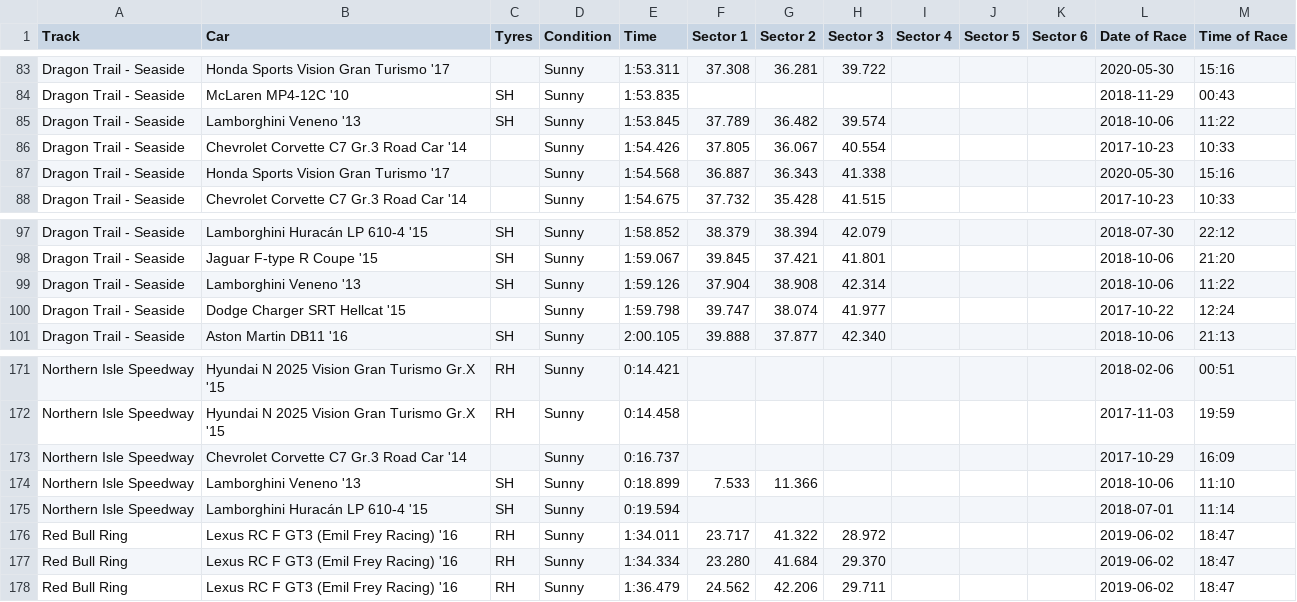
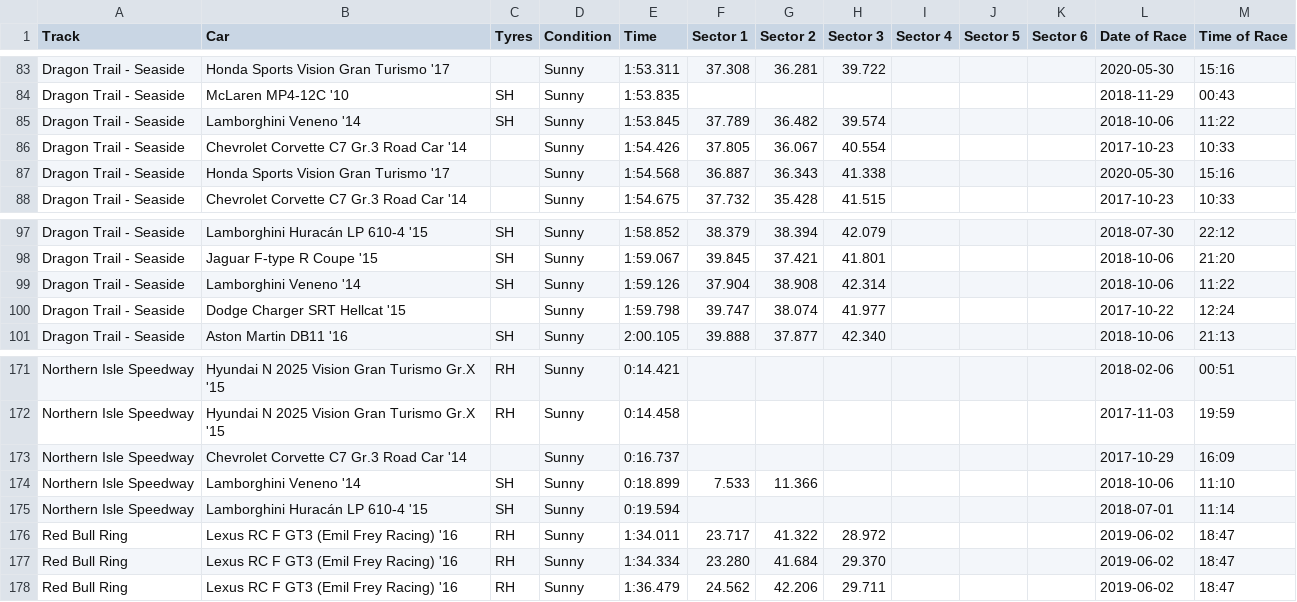
Before and after one commit to cncplyr/datasets-games, a CSV file: ps4/gran-turismo-sport/stats-personal.csv, drawn as a sheet; only a part is shown, gaps mark what is left out; the diff covers the shown part only.

```diff
--- a/ps4/gran-turismo-sport/stats-personal.csv
+++ b/ps4/gran-turismo-sport/stats-personal.csv
@@ -84,3 +84,3 @@ Dragon Trail - Seaside,Honda Sports Vision Gran Turismo '17,,Sunny,1:53.311,37.3
 Dragon Trail - Seaside,McLaren MP4-12C '10,SH,Sunny,1:53.835,,,,,,,2018-11-29,00:43
-Dragon Trail - Seaside,Lamborghini Veneno '13,SH,Sunny,1:53.845,37.789,36.482,39.574,,,,2018-10-06,11:22
+Dragon Trail - Seaside,Lamborghini Veneno '14,SH,Sunny,1:53.845,37.789,36.482,39.574,,,,2018-10-06,11:22
 Dragon Trail - Seaside,Chevrolet Corvette C7 Gr.3 Road Car '14,,Sunny,1:54.426,37.805,36.067,40.554,,,,2017-10-23,10:33
@@ -98,3 +98,3 @@ Dragon Trail - Seaside,Lamborghini Huracán LP 610-4 '15,SH,Sunny,1:58.852,38.37
 Dragon Trail - Seaside,Jaguar F-type R Coupe '15,SH,Sunny,1:59.067,39.845,37.421,41.801,,,,2018-10-06,21:20
-Dragon Trail - Seaside,Lamborghini Veneno '13,SH,Sunny,1:59.126,37.904,38.908,42.314,,,,2018-10-06,11:22
+Dragon Trail - Seaside,Lamborghini Veneno '14,SH,Sunny,1:59.126,37.904,38.908,42.314,,,,2018-10-06,11:22
 Dragon Trail - Seaside,Dodge Charger SRT Hellcat '15,,Sunny,1:59.798,39.747,38.074,41.977,,,,2017-10-22,12:24
@@ -173,3 +173,3 @@ Northern Isle Speedway,Hyundai N 2025 Vision Gran Turismo Gr.X '15,RH,Sunny,0:14
 Northern Isle Speedway,Chevrolet Corvette C7 Gr.3 Road Car '14,,Sunny,0:16.737,,,,,,,2017-10-29,16:09
-Northern Isle Speedway,Lamborghini Veneno '13,SH,Sunny,0:18.899,7.533,11.366,,,,,2018-10-06,11:10
+Northern Isle Speedway,Lamborghini Veneno '14,SH,Sunny,0:18.899,7.533,11.366,,,,,2018-10-06,11:10
 Northern Isle Speedway,Lamborghini Huracán LP 610-4 '15,SH,Sunny,0:19.594,,,,,,,2018-07-01,11:14
```
Also changed, not shown: 8 edited cells elsewhere in this file.
